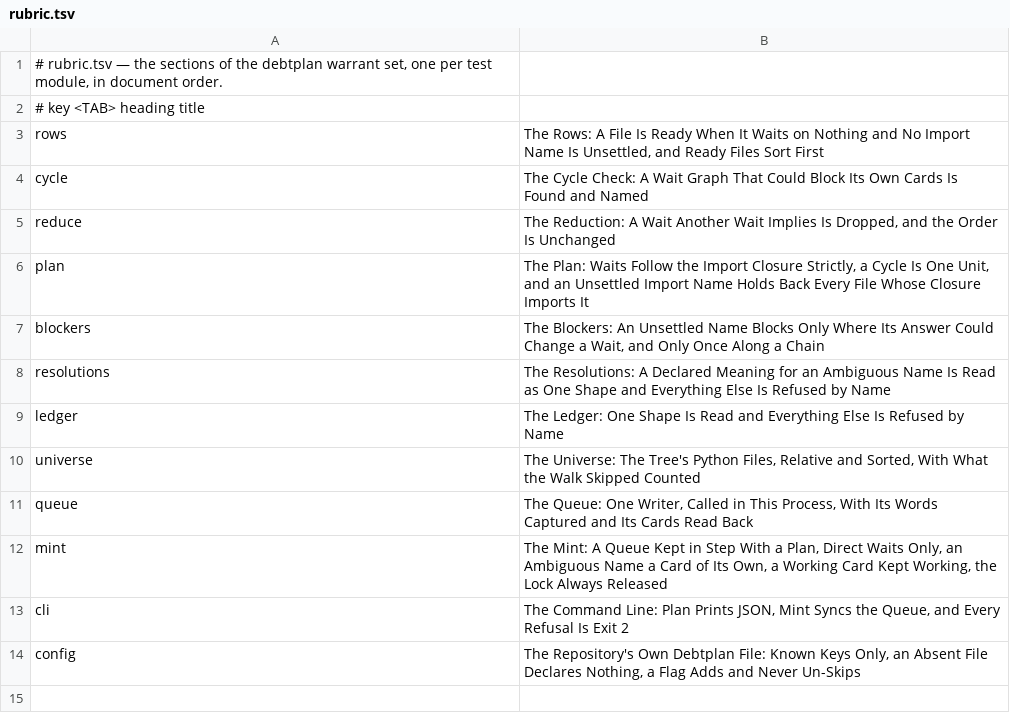
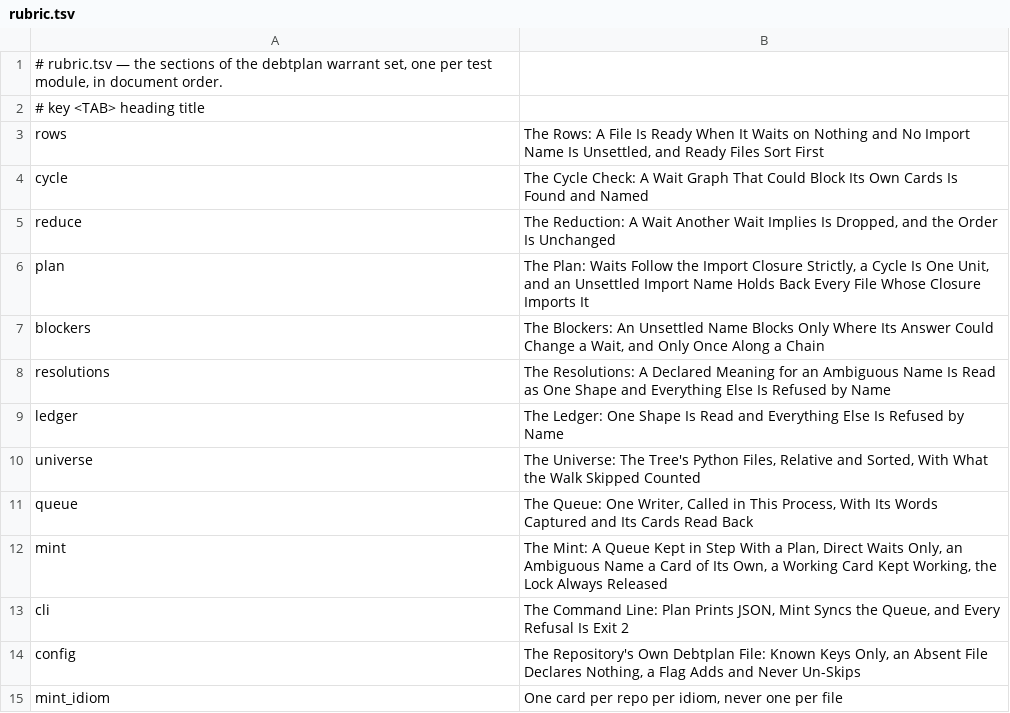
Before and after one commit to mikemol/mtools, a TSV file: debtplan/rubric.tsv, drawn as a sheet.

```diff
--- a/debtplan/rubric.tsv
+++ b/debtplan/rubric.tsv
@@ -14 +14,2 @@ cli	The Command Line: Plan Prints JSON, Mint Syncs the Queue, and Every Refusal
 config	The Repository's Own Debtplan File: Known Keys Only, an Absent File Declares Nothing, a Flag Adds and Never Un-Skips
+mint_idiom	One card per repo per idiom, never one per file
```
Also changed, not shown: 6 other files.
